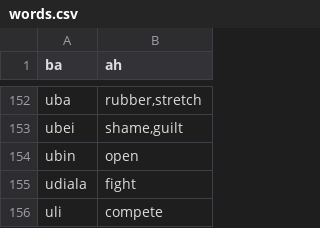
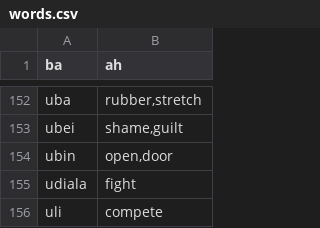
Before and after one commit to storyfeet/dugi_bialan, a CSV file: docs/words.csv, drawn as a sheet; only a part is shown, gaps mark what is left out.

```diff
--- a/docs/words.csv
+++ b/docs/words.csv
@@ -153,3 +153,3 @@ uba,"rubber,stretch"
 ubei,"shame,guilt"
-ubin,"open"
+ubin,"open,door"
 udiala,"fight"
```
Also changed, not shown: 5 other files.
